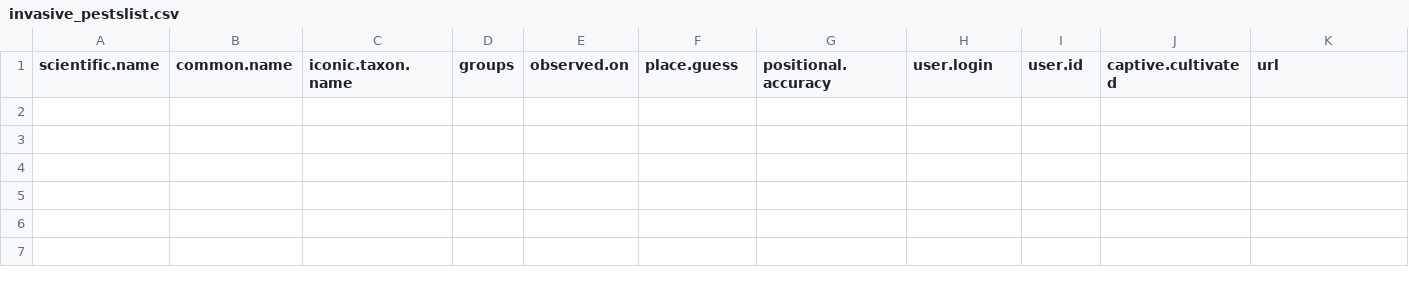
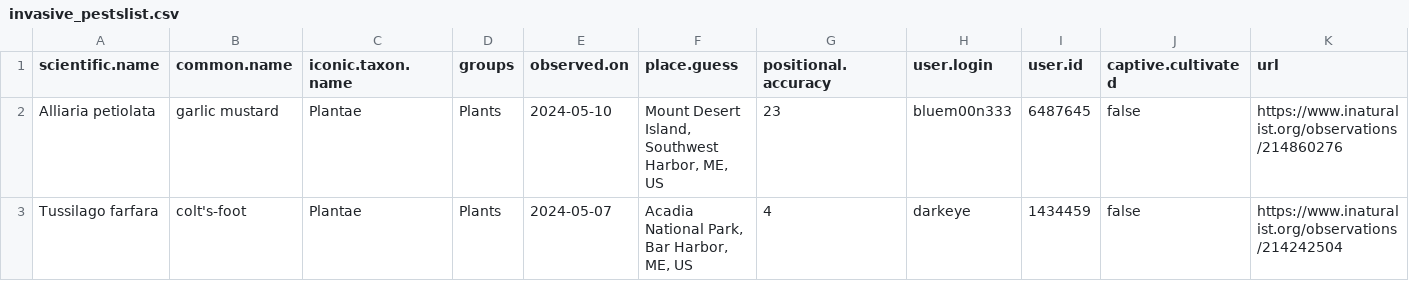
Before and after one commit to Kylelima21/ANP_managers_report, a CSV file: email_alerts/outputs/invasive_pestslist.csv, drawn as a sheet; only a part is shown; rows hold the shown columns only; the diff names each change by its address in the sheet, - before the commit and + after, or states it on an @@ line.

```diff
--- a/email_alerts/outputs/invasive_pestslist.csv
+++ b/email_alerts/outputs/invasive_pestslist.csv
+row 2: Alliaria petiolata | garlic mustard | Plantae | Plants | 2024-05-10 | Mount Desert Island, Southwest Harbor, ME, US | 23 | bluem00n333 | 6487645 | false | https://www.inaturalist.org/observations/214860276
+row 3: Tussilago farfara | colt's-foot | Plantae | Plants | 2024-05-07 | Acadia National Park, Bar Harbor, ME, US | 4 | darkeye | 1434459 | false | https://www.inaturalist.org/observations/214242504
```
Also changed, not shown: email_alerts/outputs/te_specieslist.csv, 2 other files.
